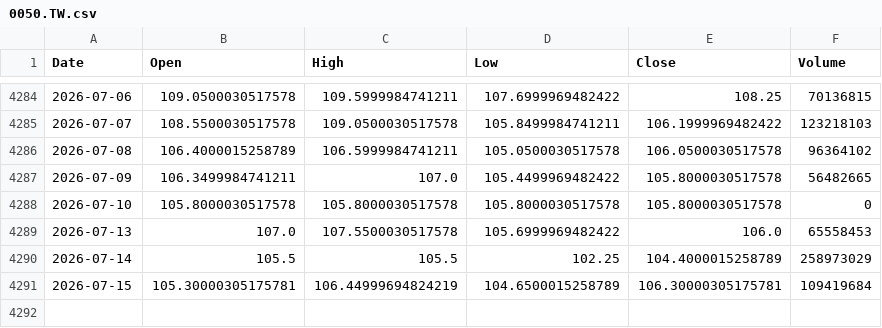
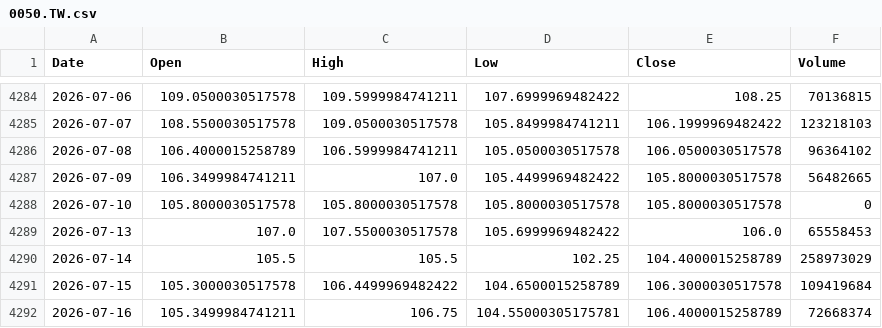
Before and after one commit to culolom/200sm-backtest, a CSV file: data/0050.TW.csv, drawn as a sheet; only a part is shown, gaps mark what is left out.

```diff
--- a/data/0050.TW.csv
+++ b/data/0050.TW.csv
@@ -4290,2 +4290,3 @@ Date,Open,High,Low,Close,Volume
 2026-07-14,105.5,105.5,102.25,104.4000015258789,258973029
-2026-07-15,105.30000305175781,106.44999694824219,104.6500015258789,106.30000305175781,109419684
+2026-07-15,105.3000030517578,106.4499969482422,104.6500015258789,106.3000030517578,109419684
+2026-07-16,105.3499984741211,106.75,104.55000305175781,106.4000015258789,72668374
```
Also changed, not shown: data/00631L.TW.csv, data/00878.TW.csv, 5 other files.
